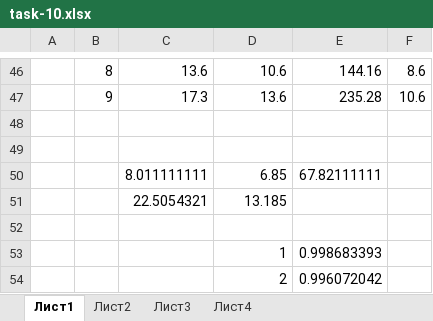
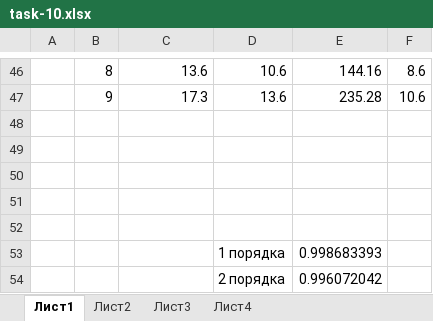
Before and after one commit to endygamedev/university, an Excel workbook: 3-course-6-semester/econometrics/task-10/task-10.xlsx, sheet Лист1, drawn as a sheet; only a part is shown, gaps mark what is left out; values as stored, in another font and other column widths than the file's, no borders; charts and pictures not drawn; removed rows and columns are numbered as before the commit, all else as after; the diff names each change by its address in the sheet, - before the commit and + after, or states it on an @@ line.

```diff
--- a/3-course-6-semester/econometrics/task-10/task-10.xlsx (sheet Лист1)
+++ b/3-course-6-semester/econometrics/task-10/task-10.xlsx (sheet Лист1)
-row 50:  |  | 8.011111111 | 6.85 | 67.82111111
-row 51:  |  | 22.5054321 | 13.185
-row 51:  |  |  | 1 | 0.998683393
+row 51: (empty)
-row 52:  |  |  | 2 | 0.996072042
+row 52: (empty)
+row 53:  |  |  | 1 порядка | 0.998683393
+row 54:  |  |  | 2 порядка | 0.996072042
```
Also changed, not shown: sheet Лист2, charts or pictures, 3-course-6-semester/econometrics/task-11/task-11.xlsx, 3-course-6-semester/econometrics/task-8/task-8.xlsx, 5 other files.
